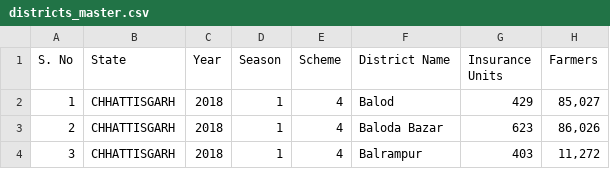
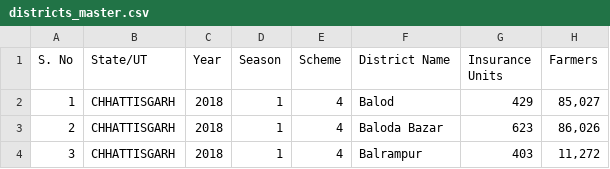
Before and after one commit to makkulkarni/PMFBY_analyzer, a CSV file: data/districts_master.csv, drawn as a sheet; only a part is shown; the diff names each change by its address in the sheet, - before the commit and + after, or states it on an @@ line.

Commit message:
Update districts_master.csv

```diff
--- a/data/districts_master.csv
+++ b/data/districts_master.csv
-B1: State
+B1: State/UT
```
